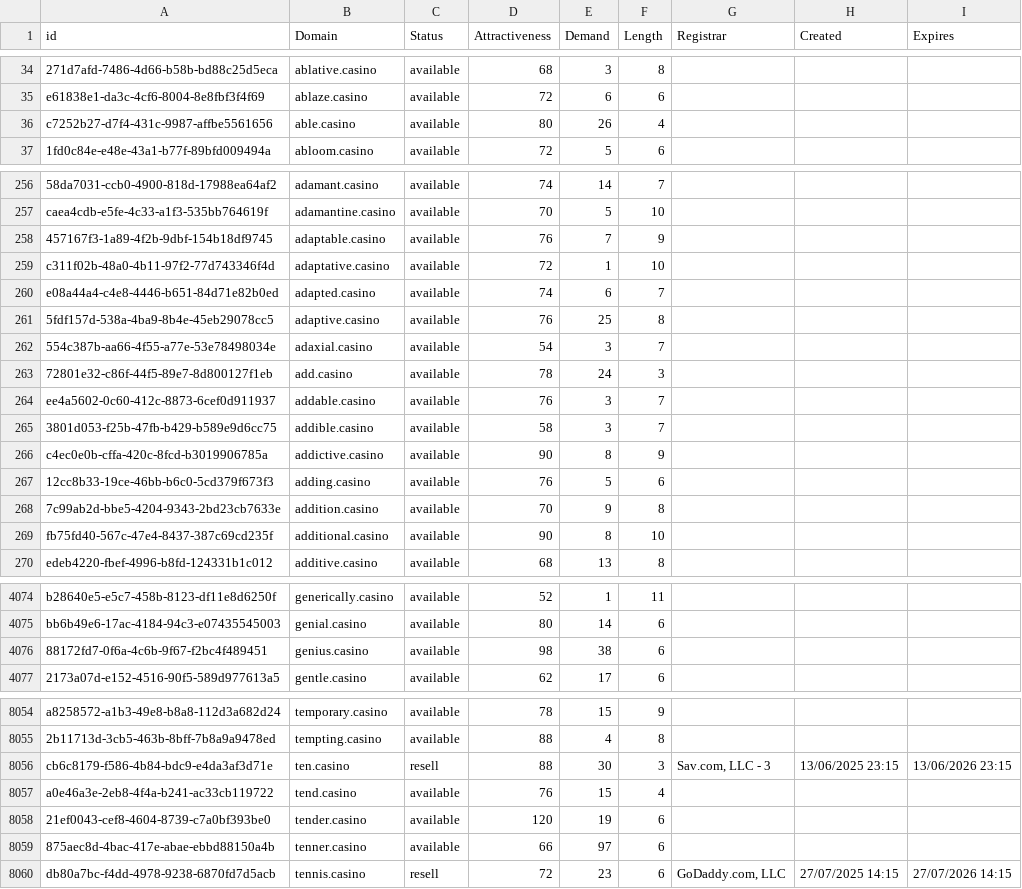
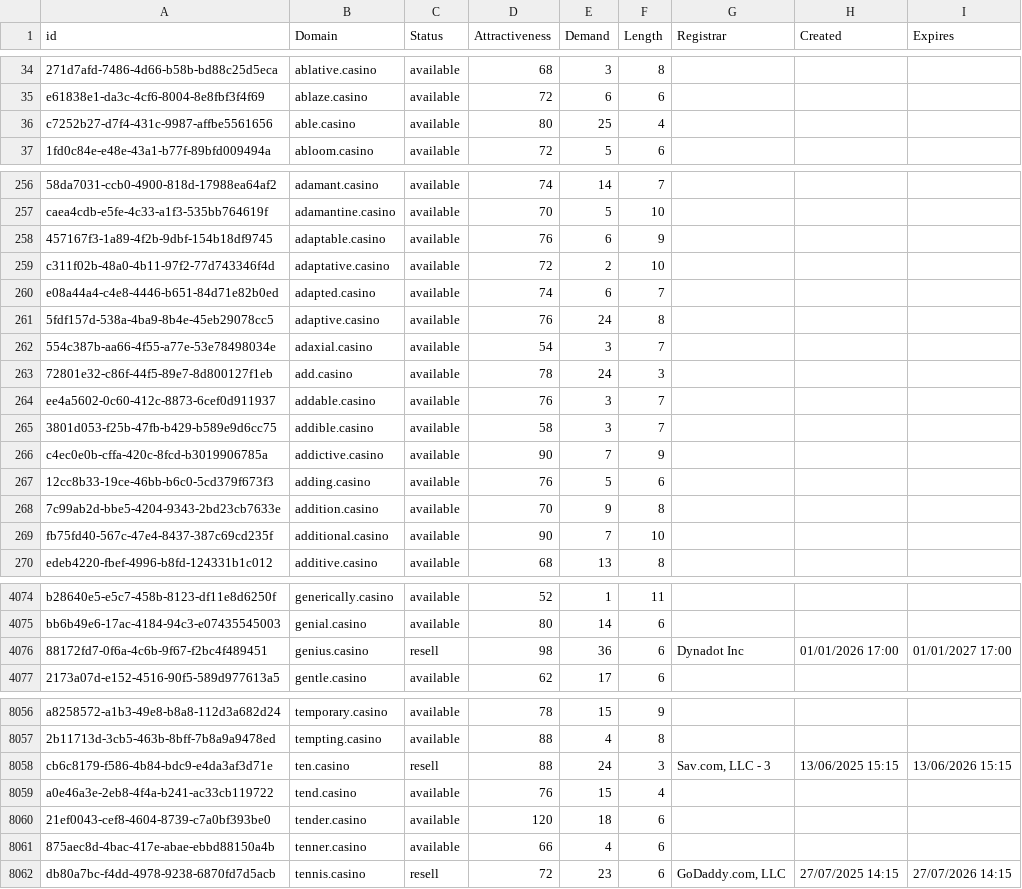
Before and after one commit to UniqueDomains/casino-oneword-domains, a CSV file: casino.csv, drawn as a sheet; only a part is shown, gaps mark what is left out; addresses are those after the commit; the diff covers the shown part only; the diff names each change by its address in the sheet, - before the commit and + after, or states it on an @@ line.

```diff
--- a/casino.csv
+++ b/casino.csv
-E36 (Demand): 26
+E36 (Demand): 25
-E258 (Demand): 7
+E258 (Demand): 6
-E259 (Demand): 1
+E259 (Demand): 2
-E261 (Demand): 25
+E261 (Demand): 24
-E266 (Demand): 8
+E266 (Demand): 7
-E269 (Demand): 8
+E269 (Demand): 7
-C4076 (Status): available
+C4076 (Status): resell
-E4076 (Demand): 38
+E4076 (Demand): 36
-G4076 (Registrar): (empty)
+G4076 (Registrar): Dynadot Inc
-H4076 (Created): (empty)
+H4076 (Created): 01/01/2026 17:00
-I4076 (Expires): (empty)
+I4076 (Expires): 01/01/2027 17:00
-E8058 (Demand): 30
+E8058 (Demand): 24
-H8058 (Created): 13/06/2025 23:15
+H8058 (Created): 13/06/2025 15:15
-I8058 (Expires): 13/06/2026 23:15
+I8058 (Expires): 13/06/2026 15:15
-E8060 (Demand): 19
+E8060 (Demand): 18
-E8061 (Demand): 97
+E8061 (Demand): 4
```
Also changed, not shown: 3 added rows, 2 removed rows and 83 edited cells elsewhere in this file, 2 other files.
